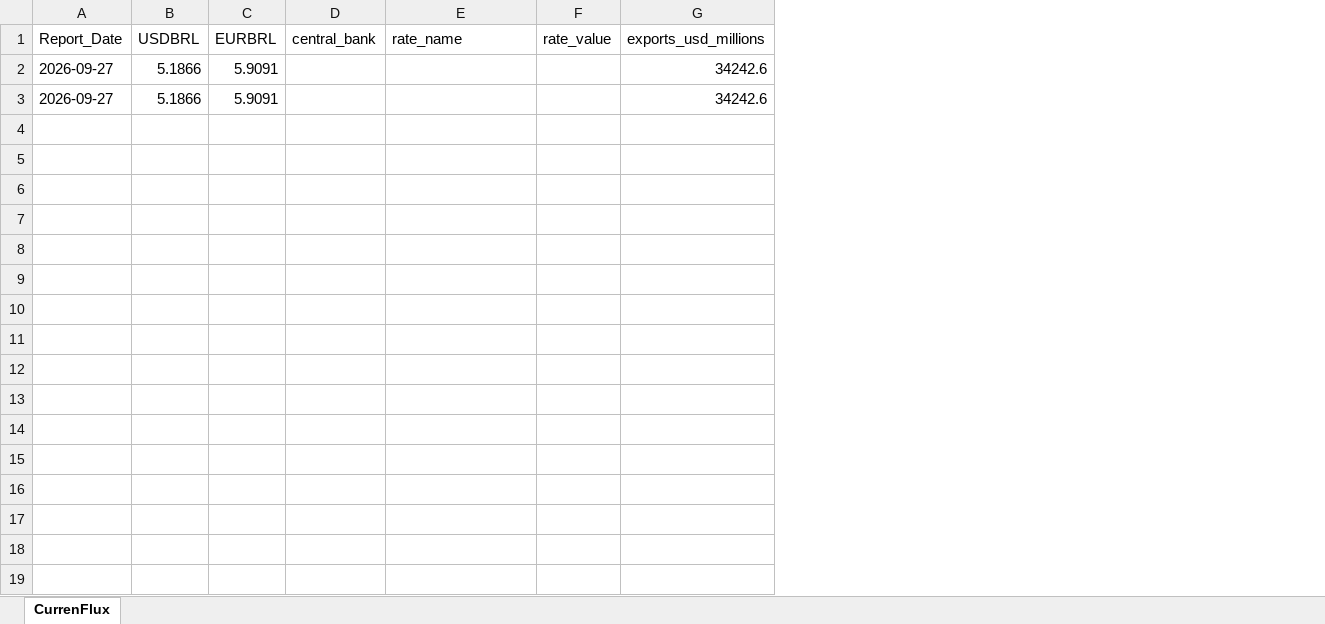
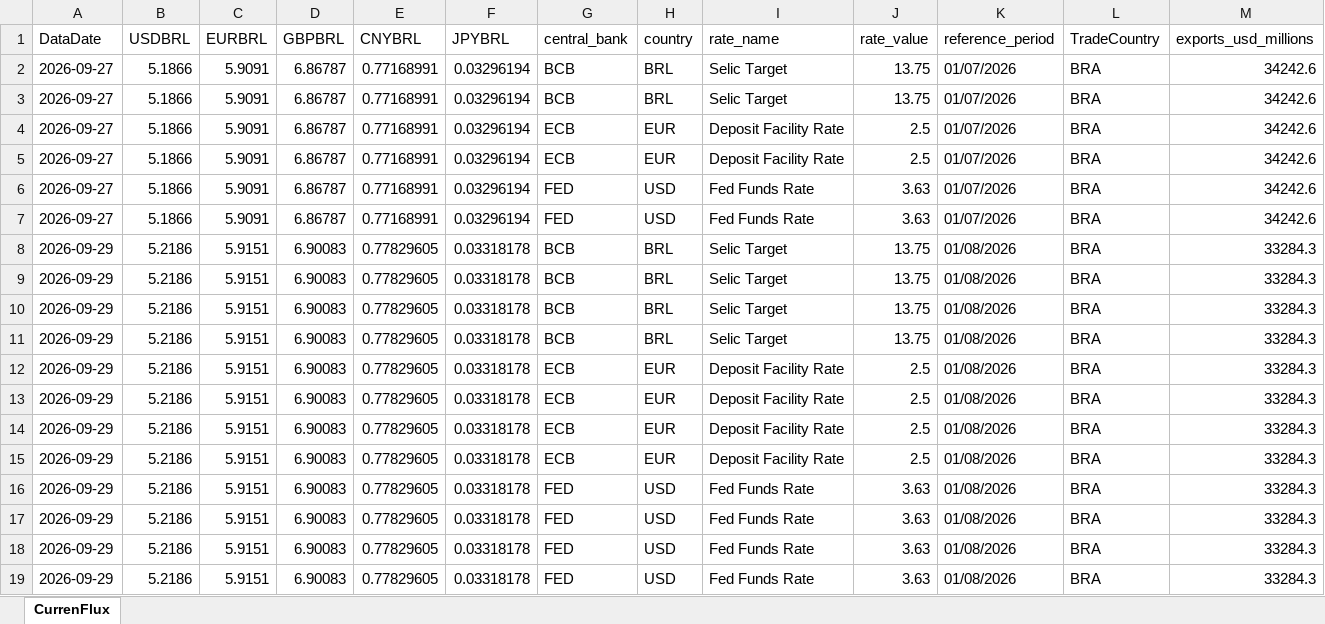
Before and after one commit to AnorienI/agentic2, an Excel workbook: agent_pipeline2/currenflux_report.xlsx, sheet CurrenFlux, drawn as a sheet; only a part is shown; values as stored, in another font and other column widths than the file's, no borders; removed rows and columns are numbered as before the commit, all else as after; rows hold the shown columns only; the diff names each change by its address in the sheet, - before the commit and + after, or states it on an @@ line.

```diff
--- a/agent_pipeline2/currenflux_report.xlsx (sheet CurrenFlux)
+++ b/agent_pipeline2/currenflux_report.xlsx (sheet CurrenFlux)
-column A (Report_Date), rows 2-3: 2026-09-27 | 2026-09-27
+column A (DataDate), rows 2-3: 2026-09-27 | 2026-09-27
+column D (GBPBRL), rows 2-3: 6.86787 | 6.86787
+column E (CNYBRL), rows 2-3: 0.77168991 | 0.77168991
+column F (JPYBRL), rows 2-3: 0.03296194 | 0.03296194
+column H (country), rows 2-3: BRL | BRL
+column K (reference_period), rows 2-3: 01/07/2026 | 01/07/2026
+column L (TradeCountry), rows 2-3: BRA | BRA
-G2:G3 (central_bank): (empty)
+G2:G3 (central_bank): BCB
-I2:I3 (rate_name): (empty)
+I2:I3 (rate_name): Selic Target
-J2:J3 (rate_value): (empty)
+J2:J3 (rate_value): 13.75
+row 4: 2026-09-27 | 5.1866 | 5.9091 | 6.86787 | 0.77168991 | 0.03296194 | ECB | EUR | Deposit Facility Rate | 2.5 | 01/07/2026 | BRA | 34242.6
+row 5: 2026-09-27 | 5.1866 | 5.9091 | 6.86787 | 0.77168991 | 0.03296194 | ECB | EUR | Deposit Facility Rate | 2.5 | 01/07/2026 | BRA | 34242.6
+row 6: 2026-09-27 | 5.1866 | 5.9091 | 6.86787 | 0.77168991 | 0.03296194 | FED | USD | Fed Funds Rate | 3.63 | 01/07/2026 | BRA | 34242.6
+row 7: 2026-09-27 | 5.1866 | 5.9091 | 6.86787 | 0.77168991 | 0.03296194 | FED | USD | Fed Funds Rate | 3.63 | 01/07/2026 | BRA | 34242.6
+row 8: 2026-09-29 | 5.2186 | 5.9151 | 6.90083 | 0.77829605 | 0.03318178 | BCB | BRL | Selic Target | 13.75 | 01/08/2026 | BRA | 33284.3
+row 9: 2026-09-29 | 5.2186 | 5.9151 | 6.90083 | 0.77829605 | 0.03318178 | BCB | BRL | Selic Target | 13.75 | 01/08/2026 | BRA | 33284.3
+row 10: 2026-09-29 | 5.2186 | 5.9151 | 6.90083 | 0.77829605 | 0.03318178 | BCB | BRL | Selic Target | 13.75 | 01/08/2026 | BRA | 33284.3
+row 11: 2026-09-29 | 5.2186 | 5.9151 | 6.90083 | 0.77829605 | 0.03318178 | BCB | BRL | Selic Target | 13.75 | 01/08/2026 | BRA | 33284.3
+row 12: 2026-09-29 | 5.2186 | 5.9151 | 6.90083 | 0.77829605 | 0.03318178 | ECB | EUR | Deposit Facility Rate | 2.5 | 01/08/2026 | BRA | 33284.3
+row 13: 2026-09-29 | 5.2186 | 5.9151 | 6.90083 | 0.77829605 | 0.03318178 | ECB | EUR | Deposit Facility Rate | 2.5 | 01/08/2026 | BRA | 33284.3
+row 14: 2026-09-29 | 5.2186 | 5.9151 | 6.90083 | 0.77829605 | 0.03318178 | ECB | EUR | Deposit Facility Rate | 2.5 | 01/08/2026 | BRA | 33284.3
+row 15: 2026-09-29 | 5.2186 | 5.9151 | 6.90083 | 0.77829605 | 0.03318178 | ECB | EUR | Deposit Facility Rate | 2.5 | 01/08/2026 | BRA | 33284.3
+row 16: 2026-09-29 | 5.2186 | 5.9151 | 6.90083 | 0.77829605 | 0.03318178 | FED | USD | Fed Funds Rate | 3.63 | 01/08/2026 | BRA | 33284.3
+row 17: 2026-09-29 | 5.2186 | 5.9151 | 6.90083 | 0.77829605 | 0.03318178 | FED | USD | Fed Funds Rate | 3.63 | 01/08/2026 | BRA | 33284.3
+row 18: 2026-09-29 | 5.2186 | 5.9151 | 6.90083 | 0.77829605 | 0.03318178 | FED | USD | Fed Funds Rate | 3.63 | 01/08/2026 | BRA | 33284.3
+row 19: 2026-09-29 | 5.2186 | 5.9151 | 6.90083 | 0.77829605 | 0.03318178 | FED | USD | Fed Funds Rate | 3.63 | 01/08/2026 | BRA | 33284.3
```
Also changed, not shown: 7 other files.
